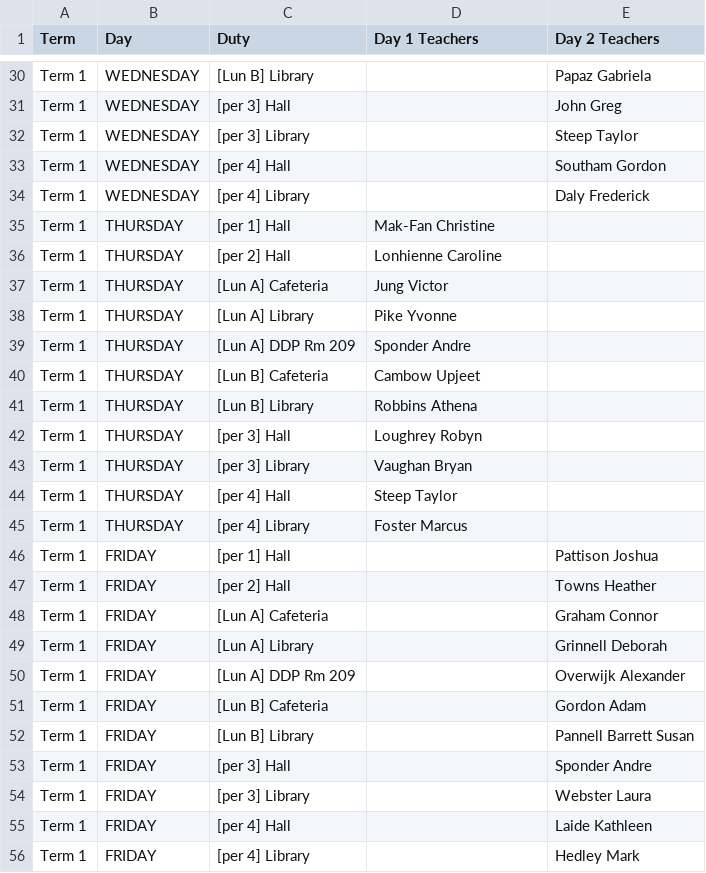
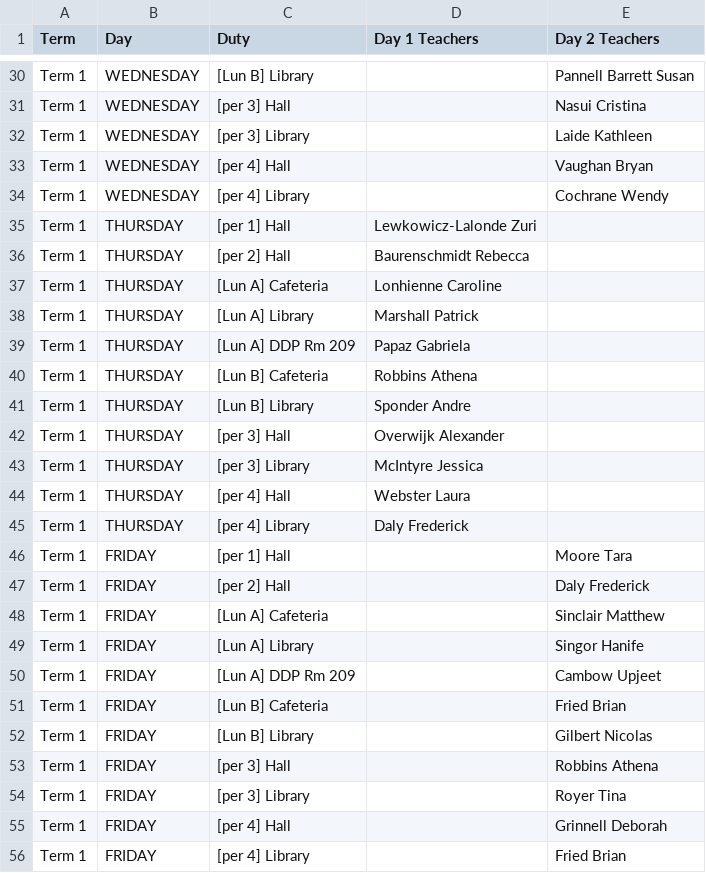
Before and after one commit to teadrinkingjames/teacher_duty_calendarLAP, a CSV file: src/main/resources/duty_schedule.csv, drawn as a sheet; only a part is shown, gaps mark what is left out; the diff covers the shown part only; the diff names each change by its address in the sheet, - before the commit and + after, or states it on an @@ line.

```diff
--- a/src/main/resources/duty_schedule.csv
+++ b/src/main/resources/duty_schedule.csv
-E30 (Day 2 Teachers): Papaz Gabriela
+E30 (Day 2 Teachers): Pannell Barrett Susan
-E31 (Day 2 Teachers): John Greg
+E31 (Day 2 Teachers): Nasui Cristina
-E32 (Day 2 Teachers): Steep Taylor
+E32 (Day 2 Teachers): Laide Kathleen
-E33 (Day 2 Teachers): Southam Gordon
+E33 (Day 2 Teachers): Vaughan Bryan
-E34 (Day 2 Teachers): Daly Frederick
+E34 (Day 2 Teachers): Cochrane Wendy
-D35 (Day 1 Teachers): Mak-Fan Christine
+D35 (Day 1 Teachers): Lewkowicz-Lalonde Zuri
-D36 (Day 1 Teachers): Lonhienne Caroline
+D36 (Day 1 Teachers): Baurenschmidt Rebecca
-D37 (Day 1 Teachers): Jung Victor
+D37 (Day 1 Teachers): Lonhienne Caroline
-D38 (Day 1 Teachers): Pike Yvonne
+D38 (Day 1 Teachers): Marshall Patrick
-D39 (Day 1 Teachers): Sponder Andre
+D39 (Day 1 Teachers): Papaz Gabriela
-D40 (Day 1 Teachers): Cambow Upjeet
+D40 (Day 1 Teachers): Robbins Athena
-D41 (Day 1 Teachers): Robbins Athena
+D41 (Day 1 Teachers): Sponder Andre
-D42 (Day 1 Teachers): Loughrey Robyn
+D42 (Day 1 Teachers): Overwijk Alexander
-D43 (Day 1 Teachers): Vaughan Bryan
+D43 (Day 1 Teachers): McIntyre Jessica
-D44 (Day 1 Teachers): Steep Taylor
+D44 (Day 1 Teachers): Webster Laura
-D45 (Day 1 Teachers): Foster Marcus
+D45 (Day 1 Teachers): Daly Frederick
-E46 (Day 2 Teachers): Pattison Joshua
+E46 (Day 2 Teachers): Moore Tara
-E47 (Day 2 Teachers): Towns Heather
+E47 (Day 2 Teachers): Daly Frederick
-E48 (Day 2 Teachers): Graham Connor
+E48 (Day 2 Teachers): Sinclair Matthew
-E49 (Day 2 Teachers): Grinnell Deborah
+E49 (Day 2 Teachers): Singor Hanife
-E50 (Day 2 Teachers): Overwijk Alexander
+E50 (Day 2 Teachers): Cambow Upjeet
-E51 (Day 2 Teachers): Gordon Adam
+E51 (Day 2 Teachers): Fried Brian
-E52 (Day 2 Teachers): Pannell Barrett Susan
+E52 (Day 2 Teachers): Gilbert Nicolas
-E53 (Day 2 Teachers): Sponder Andre
+E53 (Day 2 Teachers): Robbins Athena
-E54 (Day 2 Teachers): Webster Laura
+E54 (Day 2 Teachers): Royer Tina
-E55 (Day 2 Teachers): Laide Kathleen
+E55 (Day 2 Teachers): Grinnell Deborah
-E56 (Day 2 Teachers): Hedley Mark
+E56 (Day 2 Teachers): Fried Brian
```
Also changed, not shown: 169 edited cells elsewhere in this file, 1 other file.
